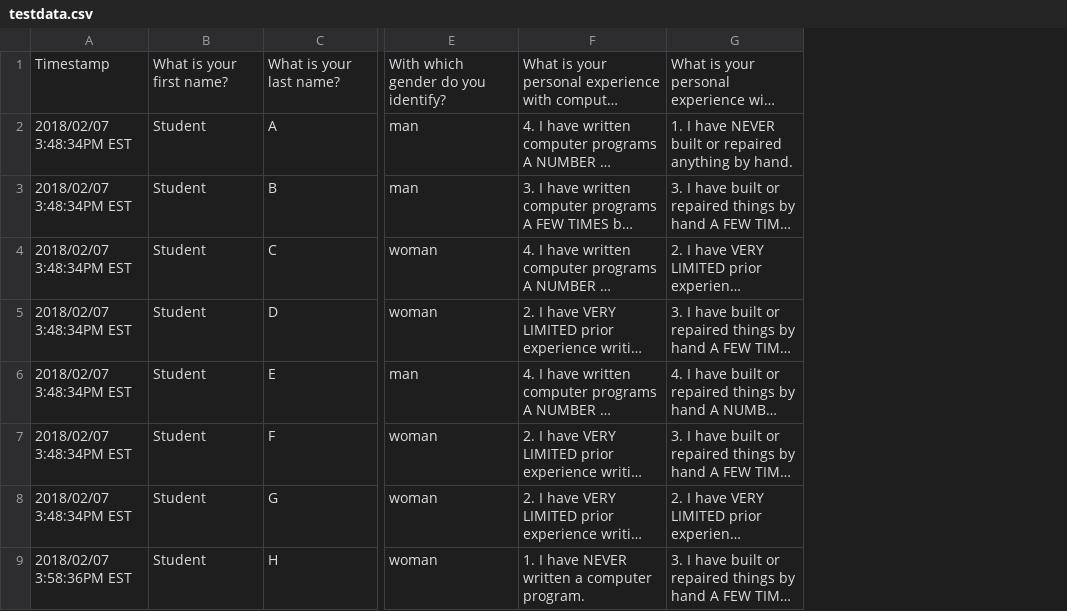
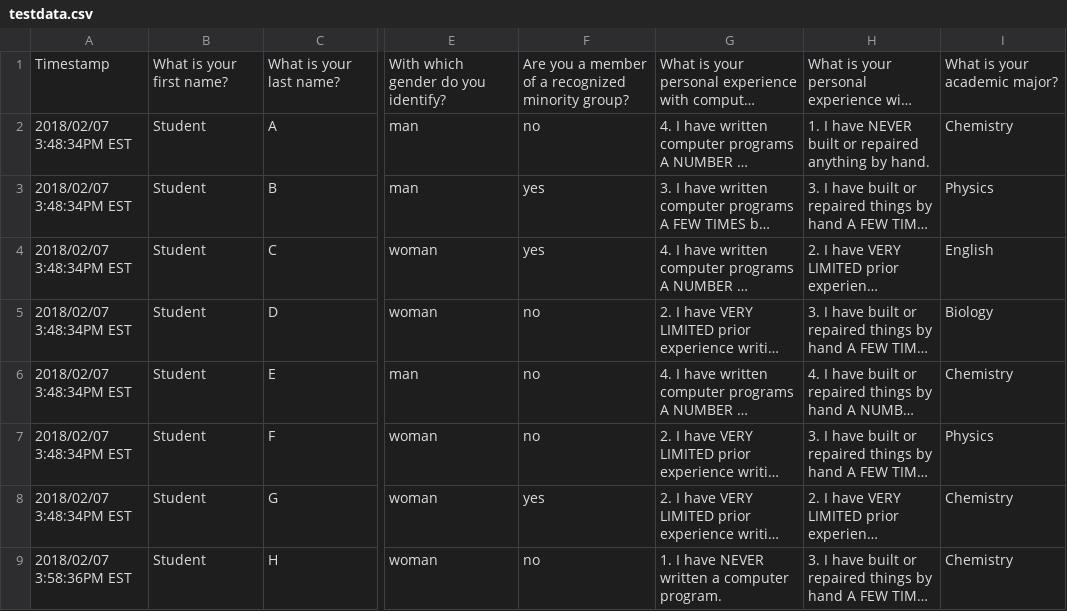
Before and after one commit to gruepr/gruepr, a CSV file: test_surveys/testdata.csv, drawn as a sheet; only a part is shown, gaps mark what is left out; long unchanged cells end in …; the diff names each change by its address in the sheet, - before the commit and + after, or states it on an @@ line.

Commit message:
Much improved ability to work with categorical (non-numerical) attributes; now uses local day names in SurveyMaker

```diff
--- a/test_surveys/testdata.csv
+++ b/test_surveys/testdata.csv
+column F, rows 1-9: Are you a member of a recognized minority group? | no | yes | yes | no | no | no | yes | no
+column I, rows 1-9: What is your academic major? | Chemistry | Physics | English | Biology | Chemistry | Physics | Chemistry | Chemistry
```
Also changed, not shown: 11 other files.
